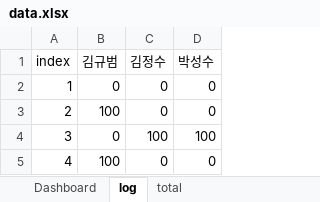
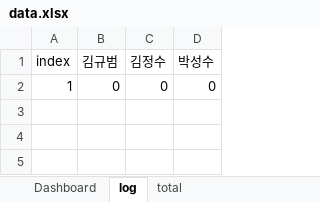
Before and after one commit to KyubeomKim/Erection, an Excel workbook: data/data.xlsx, sheet log, drawn as a sheet; values as stored, in another font and other column widths than the file's, no borders; the diff names each change by its address in the sheet, - before the commit and + after, or states it on an @@ line.

```diff
--- a/data/data.xlsx (sheet log)
+++ b/data/data.xlsx (sheet log)
-row 3: 2 | 100 | 0 | 0
-row 4: 3 | 0 | 100 | 100
-row 5: 4 | 100 | 0 | 0
```
Also changed, not shown: sheet Dashboard, sheet total, 2 other files.
